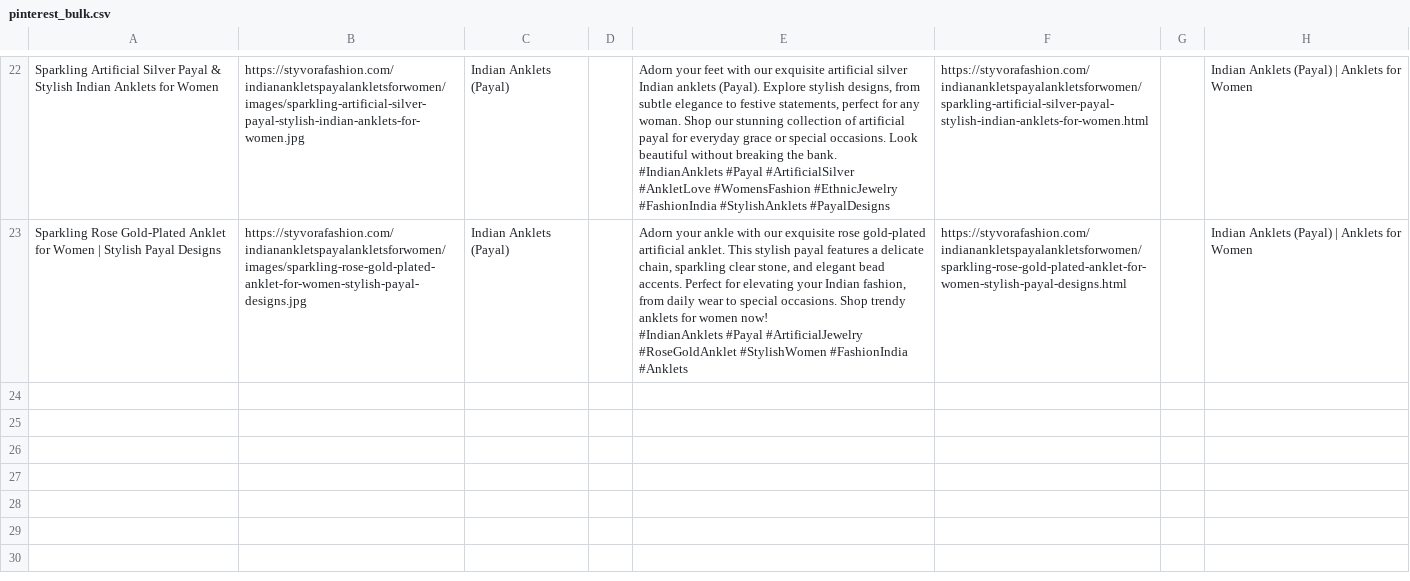
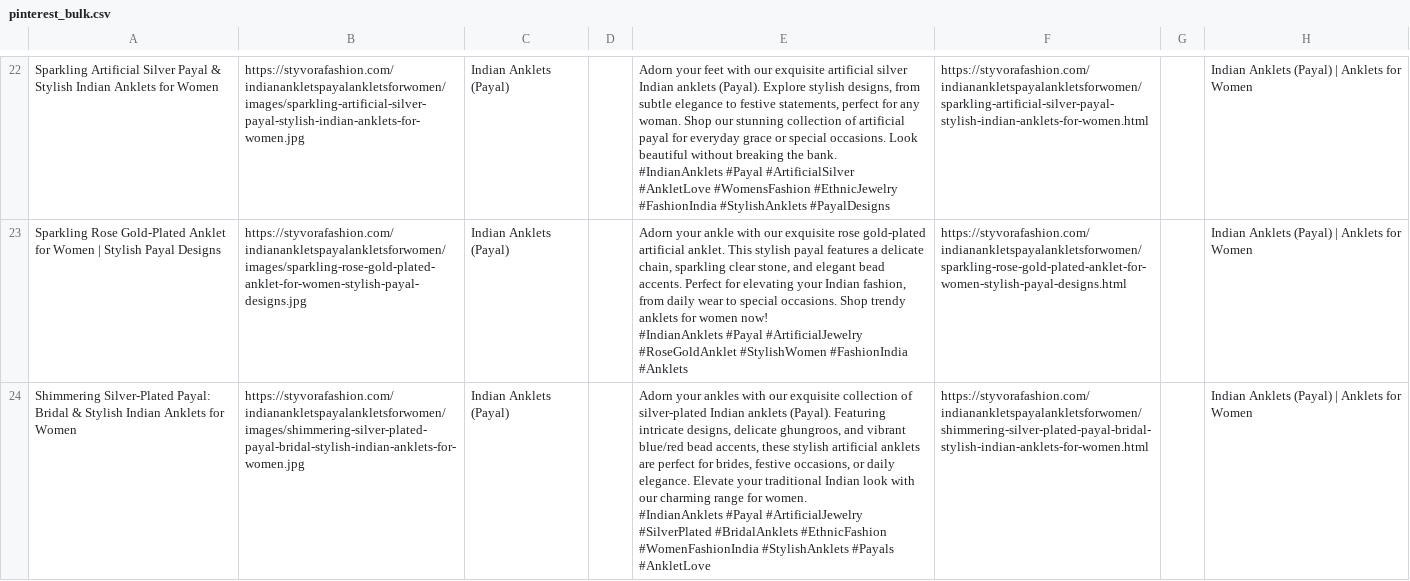
Before and after one commit to deepkoley156/styvorafashion-website, a CSV file: pinterest_bulk.csv, drawn as a sheet; only a part is shown, gaps mark what is left out; ↵ is a line break in a cell; the diff names each change by its address in the sheet, - before the commit and + after, or states it on an @@ line.

Commit message:
Append product to Pinterest Bulk CSV

```diff
--- a/pinterest_bulk.csv
+++ b/pinterest_bulk.csv
+row 24: Shimmering Silver-Plated Payal: Bridal & Stylish Indian Anklets for Women | https://styvorafashion.com/indianankletspayalankletsforwomen/images/shimmering-silver-plated-payal-bridal-stylish-indian-anklets-for-women.jpg | Indian Anklets (Payal) |  | Adorn your ankles with our exquisite collection of silver-plated Indian anklets (Payal). Featuring intricate designs, delicate ghungroos, and vibrant blue/red bead accents, these stylish artificial anklets are perfect for brides, festive occasions, or daily elegance. Elevate your traditional Indian look with our charming range for women. ↵ #IndianAnklets #Payal #ArtificialJewelry #SilverPlated #BridalAnklets #EthnicFashion #WomenFashionIndia #StylishAnklets #Payals #AnkletLove | https://styvorafashion.com/indianankletspayalankletsforwomen/shimmering-silver-plated-payal-bridal-stylish-indian-anklets-for-women.html |  | Indian Anklets (Payal) | Anklets for Women
```
